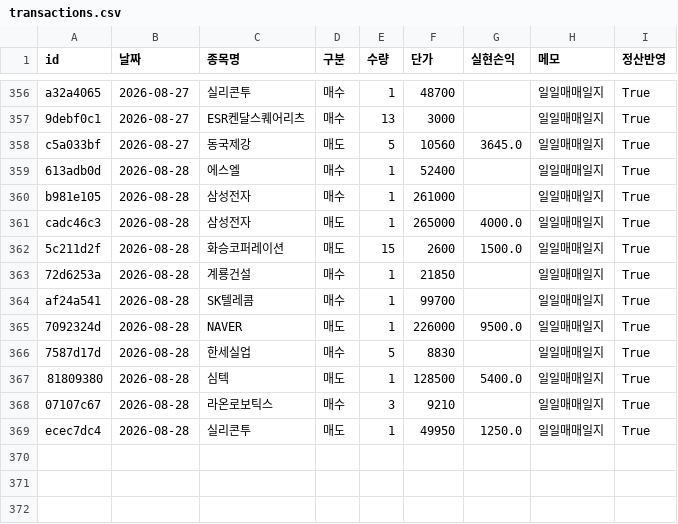
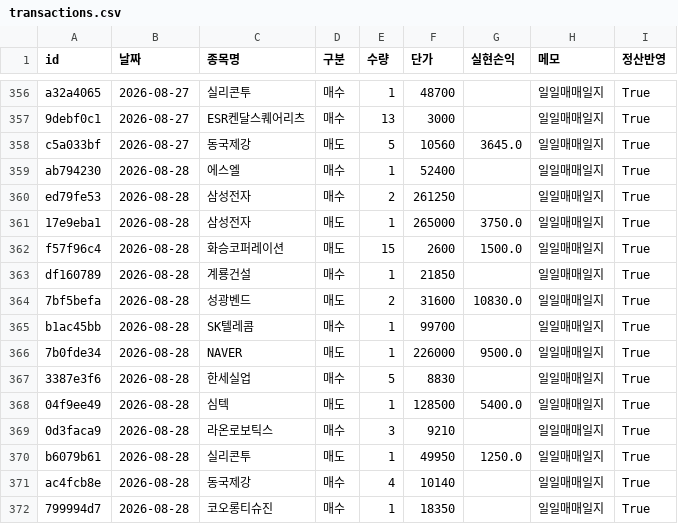
Before and after one commit to frel7022-png/orchestra, a CSV file: transactions.csv, drawn as a sheet; only a part is shown, gaps mark what is left out.

```diff
--- a/transactions.csv
+++ b/transactions.csv
@@ -358,12 +358,15 @@ a32a4065,2026-08-27,실리콘투,매수,1,48700,,일일매매일지,True
 c5a033bf,2026-08-27,동국제강,매도,5,10560,3645.0,일일매매일지,True
-613adb0d,2026-08-28,에스엘,매수,1,52400,,일일매매일지,True
-b981e105,2026-08-28,삼성전자,매수,1,261000,,일일매매일지,True
-cadc46c3,2026-08-28,삼성전자,매도,1,265000,4000.0,일일매매일지,True
-5c211d2f,2026-08-28,화승코퍼레이션,매도,15,2600,1500.0,일일매매일지,True
-72d6253a,2026-08-28,계룡건설,매수,1,21850,,일일매매일지,True
-af24a541,2026-08-28,SK텔레콤,매수,1,99700,,일일매매일지,True
-7092324d,2026-08-28,NAVER,매도,1,226000,9500.0,일일매매일지,True
-7587d17d,2026-08-28,한세실업,매수,5,8830,,일일매매일지,True
-81809380,2026-08-28,심텍,매도,1,128500,5400.0,일일매매일지,True
-07107c67,2026-08-28,라온로보틱스,매수,3,9210,,일일매매일지,True
-ecec7dc4,2026-08-28,실리콘투,매도,1,49950,1250.0,일일매매일지,True
+ab794230,2026-08-28,에스엘,매수,1,52400,,일일매매일지,True
+ed79fe53,2026-08-28,삼성전자,매수,2,261250,,일일매매일지,True
+17e9eba1,2026-08-28,삼성전자,매도,1,265000,3750.0,일일매매일지,True
+f57f96c4,2026-08-28,화승코퍼레이션,매도,15,2600,1500.0,일일매매일지,True
+df160789,2026-08-28,계룡건설,매수,1,21850,,일일매매일지,True
+7bf5befa,2026-08-28,성광벤드,매도,2,31600,10830.0,일일매매일지,True
+b1ac45bb,2026-08-28,SK텔레콤,매수,1,99700,,일일매매일지,True
+7b0fde34,2026-08-28,NAVER,매도,1,226000,9500.0,일일매매일지,True
+3387e3f6,2026-08-28,한세실업,매수,5,8830,,일일매매일지,True
+04f9ee49,2026-08-28,심텍,매도,1,128500,5400.0,일일매매일지,True
+0d3faca9,2026-08-28,라온로보틱스,매수,3,9210,,일일매매일지,True
+b6079b61,2026-08-28,실리콘투,매도,1,49950,1250.0,일일매매일지,True
+ac4fcb8e,2026-08-28,동국제강,매수,4,10140,,일일매매일지,True
+799994d7,2026-08-28,코오롱티슈진,매수,1,18350,,일일매매일지,True
```
Also changed, not shown: asset_history.csv, portfolio_data.csv, 2 other files.
